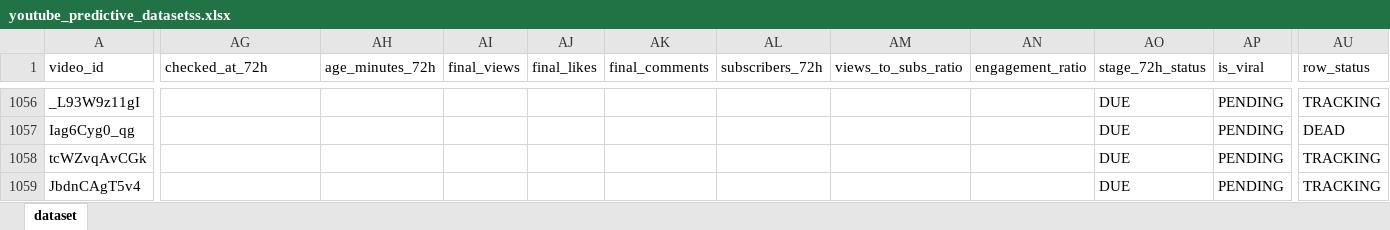
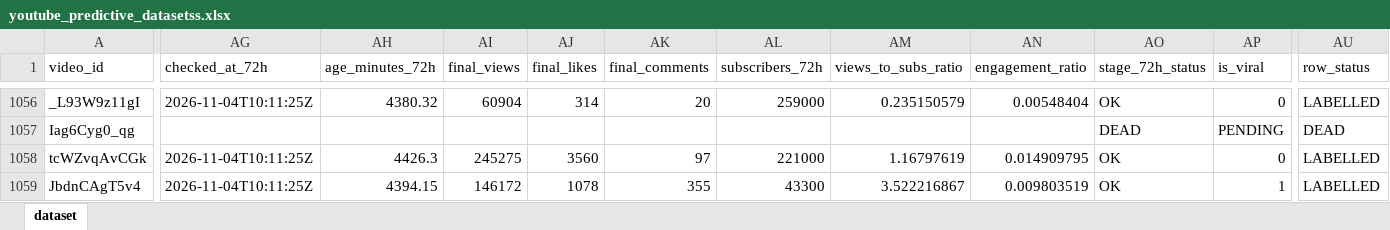
Before and after one commit to stamatis02/Bachelor-Thesislast, an Excel workbook: youtube_predictive_datasetss.xlsx, sheet dataset, drawn as a sheet; only a part is shown, gaps mark what is left out; values as stored, in another font and other column widths than the file's, no borders; the diff covers the shown part only; the diff names each change by its address in the sheet, - before the commit and + after, or states it on an @@ line.

```diff
--- a/youtube_predictive_datasetss.xlsx (sheet dataset)
+++ b/youtube_predictive_datasetss.xlsx (sheet dataset)
-AG1056 (checked_at_72h): (empty)
+AG1056 (checked_at_72h): 2026-11-04T10:11:25Z
-AH1056 (age_minutes_72h): (empty)
+AH1056 (age_minutes_72h): 4380.32
-AI1056 (final_views): (empty)
+AI1056 (final_views): 60904
-AJ1056 (final_likes): (empty)
+AJ1056 (final_likes): 314
-AK1056 (final_comments): (empty)
+AK1056 (final_comments): 20
-AL1056 (subscribers_72h): (empty)
+AL1056 (subscribers_72h): 259000
-AM1056 (views_to_subs_ratio): (empty)
+AM1056 (views_to_subs_ratio): 0.235150579
-AN1056 (engagement_ratio): (empty)
+AN1056 (engagement_ratio): 0.00548404
-AO1056 (stage_72h_status): DUE
+AO1056 (stage_72h_status): OK
-AP1056 (is_viral): PENDING
+AP1056 (is_viral): 0
-AU1056 (row_status): TRACKING
+AU1056 (row_status): LABELLED
-AO1057 (stage_72h_status): DUE
+AO1057 (stage_72h_status): DEAD
-AG1058:AG1059 (checked_at_72h): (empty)
+AG1058:AG1059 (checked_at_72h): 2026-11-04T10:11:25Z
-AH1058 (age_minutes_72h): (empty)
+AH1058 (age_minutes_72h): 4426.3
-AI1058 (final_views): (empty)
+AI1058 (final_views): 245275
-AJ1058 (final_likes): (empty)
+AJ1058 (final_likes): 3560
-AK1058 (final_comments): (empty)
+AK1058 (final_comments): 97
-AL1058 (subscribers_72h): (empty)
+AL1058 (subscribers_72h): 221000
-AM1058 (views_to_subs_ratio): (empty)
+AM1058 (views_to_subs_ratio): 1.16797619
-AN1058 (engagement_ratio): (empty)
+AN1058 (engagement_ratio): 0.014909795
-AO1058:AO1059 (stage_72h_status): DUE
+AO1058:AO1059 (stage_72h_status): OK
-AP1058 (is_viral): PENDING
+AP1058 (is_viral): 0
-AU1058:AU1059 (row_status): TRACKING
+AU1058:AU1059 (row_status): LABELLED
-AH1059 (age_minutes_72h): (empty)
+AH1059 (age_minutes_72h): 4394.15
-AI1059 (final_views): (empty)
+AI1059 (final_views): 146172
-AJ1059 (final_likes): (empty)
+AJ1059 (final_likes): 1078
-AK1059 (final_comments): (empty)
+AK1059 (final_comments): 355
-AL1059 (subscribers_72h): (empty)
+AL1059 (subscribers_72h): 43300
-AM1059 (views_to_subs_ratio): (empty)
+AM1059 (views_to_subs_ratio): 3.522216867
-AN1059 (engagement_ratio): (empty)
+AN1059 (engagement_ratio): 0.009803519
-AP1059 (is_viral): PENDING
+AP1059 (is_viral): 1
```
Also changed, not shown: 1 added row and 400 edited cells elsewhere in this sheet, 5 other files.
